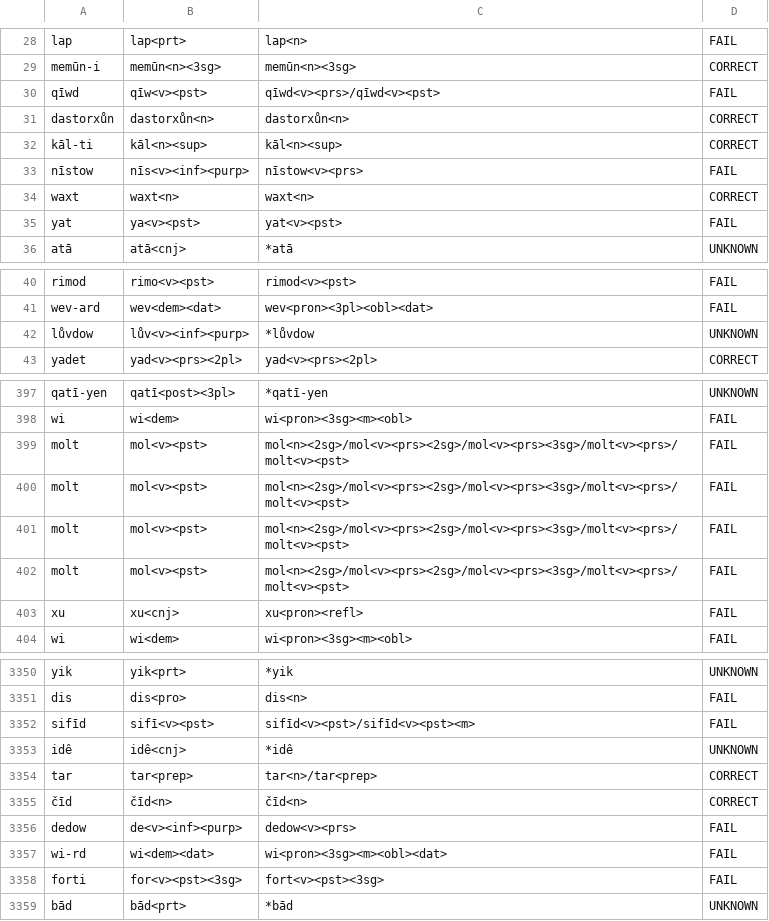
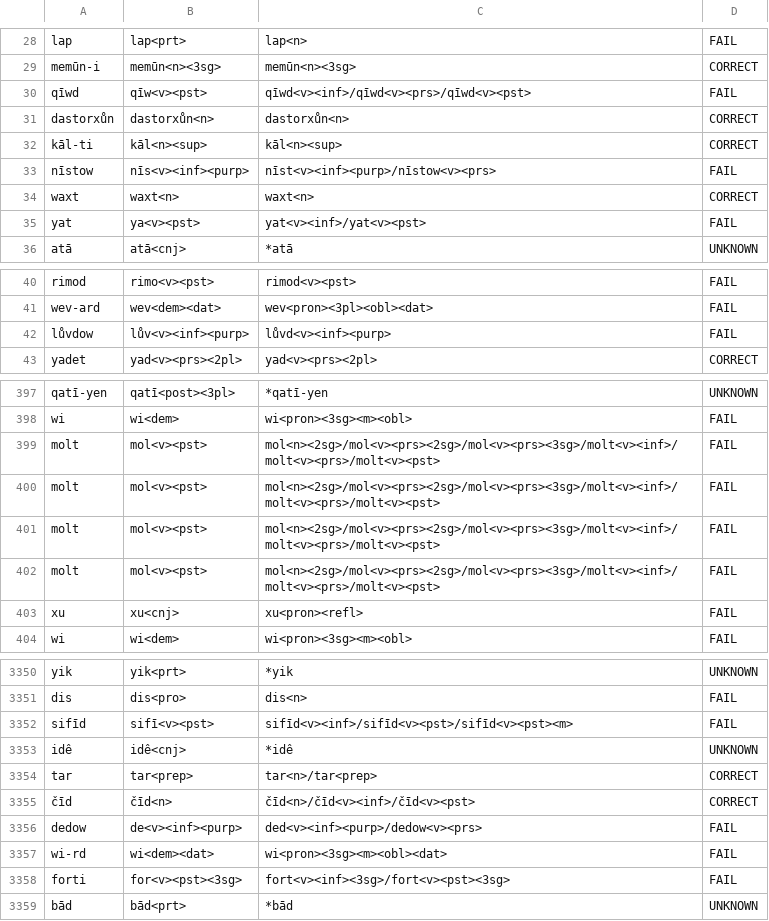
Before and after one commit to afmigoo/shughni_morphology, a CSV file: scripts/accuracy/results.csv, drawn as a sheet; only a part is shown, gaps mark what is left out; the diff covers the shown part only.

```diff
--- a/scripts/accuracy/results.csv
+++ b/scripts/accuracy/results.csv
@@ -29,8 +29,8 @@ lap,lap<prt>,lap<n>,FAIL
 memūn-i,memūn<n><3sg>,memūn<n><3sg>,CORRECT
-qīwd,qīw<v><pst>,qīwd<v><prs>/qīwd<v><pst>,FAIL
+qīwd,qīw<v><pst>,qīwd<v><inf>/qīwd<v><prs>/qīwd<v><pst>,FAIL
 dastorxůn,dastorxůn<n>,dastorxůn<n>,CORRECT
 kāl-ti,kāl<n><sup>,kāl<n><sup>,CORRECT
-nīstow,nīs<v><inf><purp>,nīstow<v><prs>,FAIL
+nīstow,nīs<v><inf><purp>,nīst<v><inf><purp>/nīstow<v><prs>,FAIL
 waxt,waxt<n>,waxt<n>,CORRECT
-yat,ya<v><pst>,yat<v><pst>,FAIL
+yat,ya<v><pst>,yat<v><inf>/yat<v><pst>,FAIL
 atā,atā<cnj>,*atā,UNKNOWN
@@ -41,3 +41,3 @@ rimod,rimo<v><pst>,rimod<v><pst>,FAIL
 wev-ard,wev<dem><dat>,wev<pron><3pl><obl><dat>,FAIL
-lůvdow,lův<v><inf><purp>,*lůvdow,UNKNOWN
+lůvdow,lův<v><inf><purp>,lůvd<v><inf><purp>,FAIL
 yadet,yad<v><prs><2pl>,yad<v><prs><2pl>,CORRECT
@@ -398,6 +398,6 @@ qatī-yen,qatī<post><3pl>,*qatī-yen,UNKNOWN
 wi,wi<dem>,wi<pron><3sg><m><obl>,FAIL
-molt,mol<v><pst>,mol<n><2sg>/mol<v><prs><2sg>/mol<v><prs><3sg>/molt<v><prs>/molt<v><pst>,FAIL
-molt,mol<v><pst>,mol<n><2sg>/mol<v><prs><2sg>/mol<v><prs><3sg>/molt<v><prs>/molt<v><pst>,FAIL
-molt,mol<v><pst>,mol<n><2sg>/mol<v><prs><2sg>/mol<v><prs><3sg>/molt<v><prs>/molt<v><pst>,FAIL
-molt,mol<v><pst>,mol<n><2sg>/mol<v><prs><2sg>/mol<v><prs><3sg>/molt<v><prs>/molt<v><pst>,FAIL
+molt,mol<v><pst>,mol<n><2sg>/mol<v><prs><2sg>/mol<v><prs><3sg>/molt<v><inf>/molt<v><prs>/molt<v><pst>,FAIL
+molt,mol<v><pst>,mol<n><2sg>/mol<v><prs><2sg>/mol<v><prs><3sg>/molt<v><inf>/molt<v><prs>/molt<v><pst>,FAIL
+molt,mol<v><pst>,mol<n><2sg>/mol<v><prs><2sg>/mol<v><prs><3sg>/molt<v><inf>/molt<v><prs>/molt<v><pst>,FAIL
+molt,mol<v><pst>,mol<n><2sg>/mol<v><prs><2sg>/mol<v><prs><3sg>/molt<v><inf>/molt<v><prs>/molt<v><pst>,FAIL
 xu,xu<cnj>,xu<pron><refl>,FAIL
@@ -3351,9 +3351,9 @@ yik,yik<prt>,*yik,UNKNOWN
 dis,dis<pro>,dis<n>,FAIL
-sifīd,sifī<v><pst>,sifīd<v><pst>/sifīd<v><pst><m>,FAIL
+sifīd,sifī<v><pst>,sifīd<v><inf>/sifīd<v><pst>/sifīd<v><pst><m>,FAIL
 idê,idê<cnj>,*idê,UNKNOWN
 tar,tar<prep>,tar<n>/tar<prep>,CORRECT
-čīd,čīd<n>,čīd<n>,CORRECT
-dedow,de<v><inf><purp>,dedow<v><prs>,FAIL
+čīd,čīd<n>,čīd<n>/čīd<v><inf>/čīd<v><pst>,CORRECT
+dedow,de<v><inf><purp>,ded<v><inf><purp>/dedow<v><prs>,FAIL
 wi-rd,wi<dem><dat>,wi<pron><3sg><m><obl><dat>,FAIL
-forti,for<v><pst><3sg>,fort<v><pst><3sg>,FAIL
+forti,for<v><pst><3sg>,fort<v><inf><3sg>/fort<v><pst><3sg>,FAIL
 bād,bād<prt>,*bād,UNKNOWN
```
Also changed, not shown: 129 edited cells elsewhere in this file, 3 other files.
